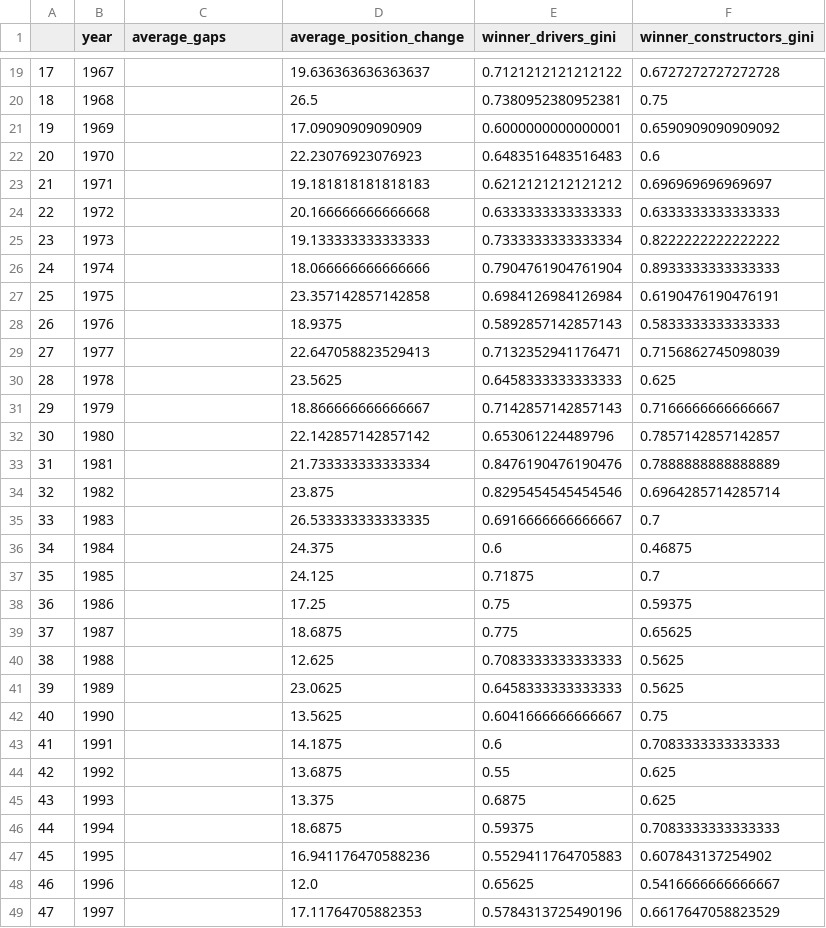
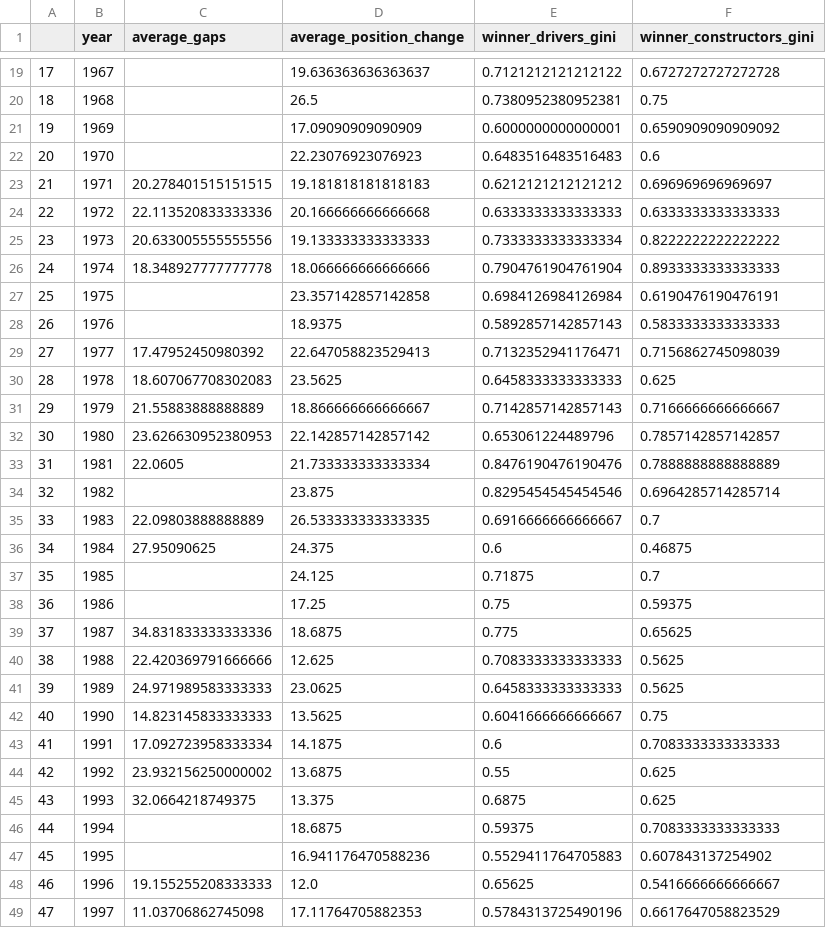
Before and after one commit to mrtwolf7/projects, a CSV file: f1_analysis/df_season_metrics.csv, drawn as a sheet; only a part is shown, gaps mark what is left out; the diff covers the shown part only.

Commit message:
Fix average gaps parsing

```diff
--- a/f1_analysis/df_season_metrics.csv
+++ b/f1_analysis/df_season_metrics.csv
@@ -22,28 +22,28 @@
 20,1970,,22.23076923076923,0.6483516483516483,0.6
-21,1971,,19.181818181818183,0.6212121212121212,0.696969696969697
-22,1972,,20.166666666666668,0.6333333333333333,0.6333333333333333
-23,1973,,19.133333333333333,0.7333333333333334,0.8222222222222222
-24,1974,,18.066666666666666,0.7904761904761904,0.8933333333333333
+21,1971,20.278401515151515,19.181818181818183,0.6212121212121212,0.696969696969697
+22,1972,22.113520833333336,20.166666666666668,0.6333333333333333,0.6333333333333333
+23,1973,20.633005555555556,19.133333333333333,0.7333333333333334,0.8222222222222222
+24,1974,18.348927777777778,18.066666666666666,0.7904761904761904,0.8933333333333333
 25,1975,,23.357142857142858,0.6984126984126984,0.6190476190476191
 26,1976,,18.9375,0.5892857142857143,0.5833333333333333
-27,1977,,22.647058823529413,0.7132352941176471,0.7156862745098039
-28,1978,,23.5625,0.6458333333333333,0.625
-29,1979,,18.866666666666667,0.7142857142857143,0.7166666666666667
-30,1980,,22.142857142857142,0.653061224489796,0.7857142857142857
-31,1981,,21.733333333333334,0.8476190476190476,0.7888888888888889
+27,1977,17.47952450980392,22.647058823529413,0.7132352941176471,0.7156862745098039
+28,1978,18.607067708302083,23.5625,0.6458333333333333,0.625
+29,1979,21.55883888888889,18.866666666666667,0.7142857142857143,0.7166666666666667
+30,1980,23.626630952380953,22.142857142857142,0.653061224489796,0.7857142857142857
+31,1981,22.0605,21.733333333333334,0.8476190476190476,0.7888888888888889
 32,1982,,23.875,0.8295454545454546,0.6964285714285714
-33,1983,,26.533333333333335,0.6916666666666667,0.7
-34,1984,,24.375,0.6,0.46875
+33,1983,22.09803888888889,26.533333333333335,0.6916666666666667,0.7
+34,1984,27.95090625,24.375,0.6,0.46875
 35,1985,,24.125,0.71875,0.7
 36,1986,,17.25,0.75,0.59375
-37,1987,,18.6875,0.775,0.65625
-38,1988,,12.625,0.7083333333333333,0.5625
-39,1989,,23.0625,0.6458333333333333,0.5625
-40,1990,,13.5625,0.6041666666666667,0.75
-41,1991,,14.1875,0.6,0.7083333333333333
-42,1992,,13.6875,0.55,0.625
-43,1993,,13.375,0.6875,0.625
+37,1987,34.831833333333336,18.6875,0.775,0.65625
+38,1988,22.420369791666666,12.625,0.7083333333333333,0.5625
+39,1989,24.971989583333333,23.0625,0.6458333333333333,0.5625
+40,1990,14.823145833333333,13.5625,0.6041666666666667,0.75
+41,1991,17.092723958333334,14.1875,0.6,0.7083333333333333
+42,1992,23.932156250000002,13.6875,0.55,0.625
+43,1993,32.0664218749375,13.375,0.6875,0.625
 44,1994,,18.6875,0.59375,0.7083333333333333
 45,1995,,16.941176470588236,0.5529411764705883,0.607843137254902
-46,1996,,12.0,0.65625,0.5416666666666667
-47,1997,,17.11764705882353,0.5784313725490196,0.6617647058823529
+46,1996,19.155255208333333,12.0,0.65625,0.5416666666666667
+47,1997,11.03706862745098,17.11764705882353,0.5784313725490196,0.6617647058823529
```
Also changed, not shown: 33 edited cells elsewhere in this file, 2 other files.
